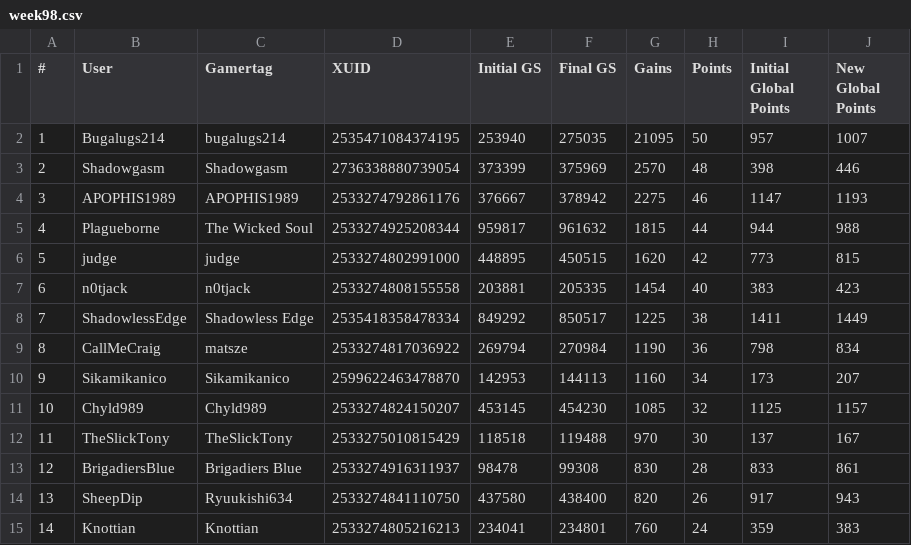
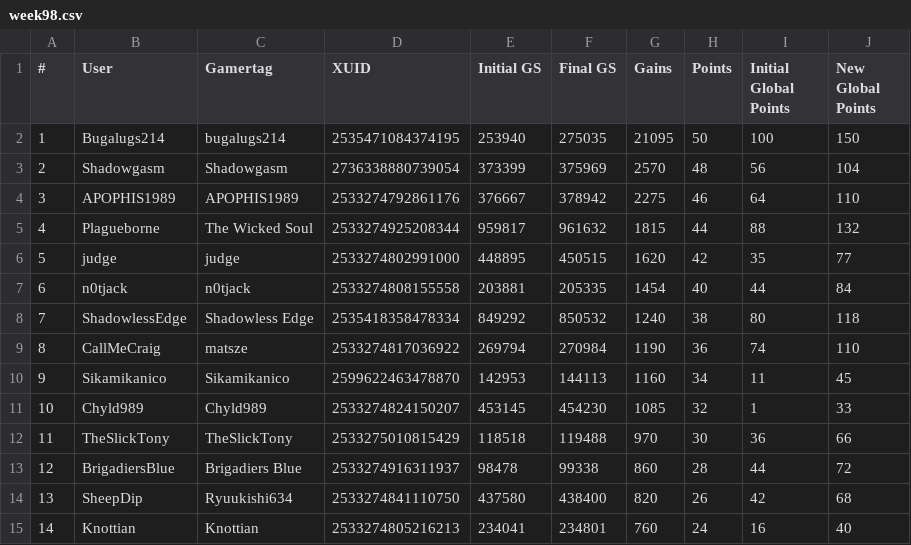
Before and after one commit to nullicw/xboxera-leaderboard, a CSV file: docs/scores/2022-07/week98.csv, drawn as a sheet; only a part is shown; the diff covers the shown part only.

Commit message:
fix: rerun of botched third week of season 4

```diff
--- a/docs/scores/2022-07/week98.csv
+++ b/docs/scores/2022-07/week98.csv
@@ -1,15 +1,15 @@
 #;User;Gamertag;XUID;Initial GS;Final GS;Gains;Points;Initial Global Points;New Global Points
-1;Bugalugs214;bugalugs214;2535471084374195;253940;275035;21095;50;957;1007
-2;Shadowgasm;Shadowgasm;2736338880739054;373399;375969;2570;48;398;446
-3;APOPHIS1989;APOPHIS1989;2533274792861176;376667;378942;2275;46;1147;1193
-4;Plagueborne;The Wicked Soul;2533274925208344;959817;961632;1815;44;944;988
-5;judge;judge;2533274802991000;448895;450515;1620;42;773;815
-6;n0tjack;n0tjack;2533274808155558;203881;205335;1454;40;383;423
-7;ShadowlessEdge;Shadowless Edge;2535418358478334;849292;850517;1225;38;1411;1449
-8;CallMeCraig;matsze;2533274817036922;269794;270984;1190;36;798;834
-9;Sikamikanico;Sikamikanico;2599622463478870;142953;144113;1160;34;173;207
-10;Chyld989;Chyld989;2533274824150207;453145;454230;1085;32;1125;1157
-11;TheSlickTony;TheSlickTony;2533275010815429;118518;119488;970;30;137;167
-12;BrigadiersBlue;Brigadiers Blue;2533274916311937;98478;99308;830;28;833;861
-13;SheepDip;Ryuukishi634;2533274841110750;437580;438400;820;26;917;943
-14;Knottian;Knottian;2533274805216213;234041;234801;760;24;359;383
+1;Bugalugs214;bugalugs214;2535471084374195;253940;275035;21095;50;100;150
+2;Shadowgasm;Shadowgasm;2736338880739054;373399;375969;2570;48;56;104
+3;APOPHIS1989;APOPHIS1989;2533274792861176;376667;378942;2275;46;64;110
+4;Plagueborne;The Wicked Soul;2533274925208344;959817;961632;1815;44;88;132
+5;judge;judge;2533274802991000;448895;450515;1620;42;35;77
+6;n0tjack;n0tjack;2533274808155558;203881;205335;1454;40;44;84
+7;ShadowlessEdge;Shadowless Edge;2535418358478334;849292;850532;1240;38;80;118
+8;CallMeCraig;matsze;2533274817036922;269794;270984;1190;36;74;110
+9;Sikamikanico;Sikamikanico;2599622463478870;142953;144113;1160;34;11;45
+10;Chyld989;Chyld989;2533274824150207;453145;454230;1085;32;1;33
+11;TheSlickTony;TheSlickTony;2533275010815429;118518;119488;970;30;36;66
+12;BrigadiersBlue;Brigadiers Blue;2533274916311937;98478;99338;860;28;44;72
+13;SheepDip;Ryuukishi634;2533274841110750;437580;438400;820;26;42;68
+14;Knottian;Knottian;2533274805216213;234041;234801;760;24;16;40
```
Also changed, not shown: 1 added row, 1 removed row and 76 edited cells elsewhere in this file, 2 other files.
